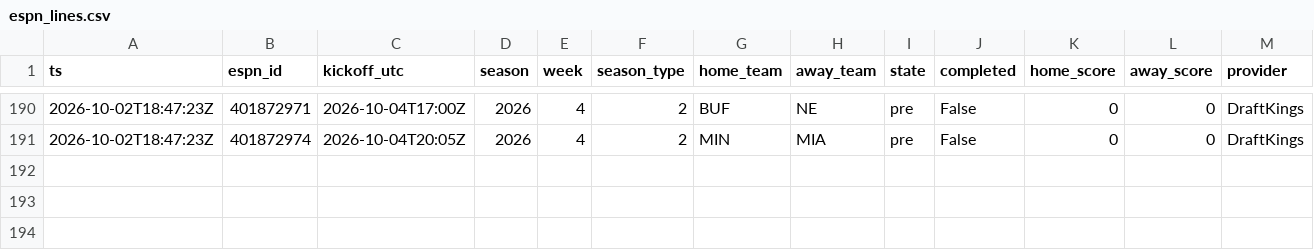
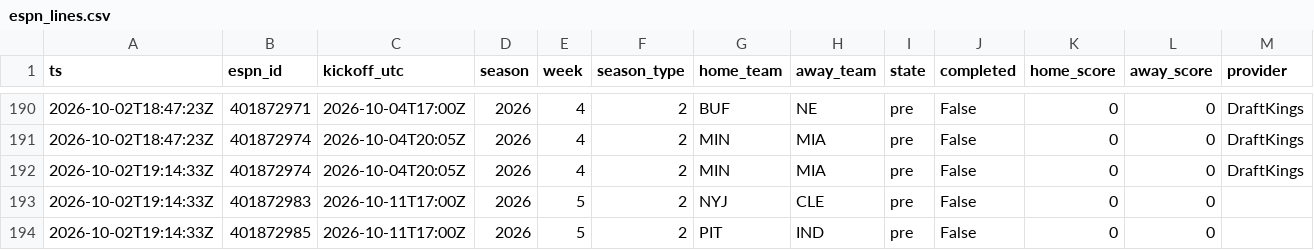
Before and after one commit to jferaz23/nfl-line-model, a CSV file: artifacts/lines/espn_lines.csv, drawn as a sheet; only a part is shown, gaps mark what is left out; rows hold the shown columns only; the diff names each change by its address in the sheet, - before the commit and + after, or states it on an @@ line.

```diff
--- a/artifacts/lines/espn_lines.csv
+++ b/artifacts/lines/espn_lines.csv
+row 192: 2026-10-02T19:14:33Z | 401872974 | 2026-10-04T20:05Z | 2026 | 4 | 2 | MIN | MIA | pre | False | 0 | 0 | DraftKings
+row 193: 2026-10-02T19:14:33Z | 401872983 | 2026-10-11T17:00Z | 2026 | 5 | 2 | NYJ | CLE | pre | False | 0 | 0
+row 194: 2026-10-02T19:14:33Z | 401872985 | 2026-10-11T17:00Z | 2026 | 5 | 2 | PIT | IND | pre | False | 0 | 0
```
Also changed, not shown: artifacts/tracker/picks_log.csv.
